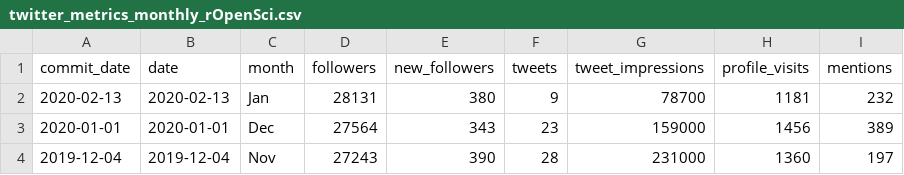
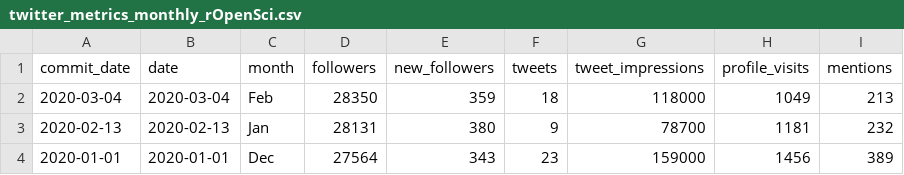
Before and after one commit to ropensci-org/ropensci-tweets, a CSV file: twitter_metrics_monthly_rOpenSci.csv, drawn as a sheet; only a part is shown; the shorter side is filled out with more unchanged rows; the diff names each change by its address in the sheet, - before the commit and + after, or states it on an @@ line.

Commit message:
manual add feb twitter data

```diff
--- a/twitter_metrics_monthly_rOpenSci.csv
+++ b/twitter_metrics_monthly_rOpenSci.csv
+row 2: 2020-03-04 | 2020-03-04 | Feb | 28350 | 359 | 18 | 118000 | 1049 | 213
```
